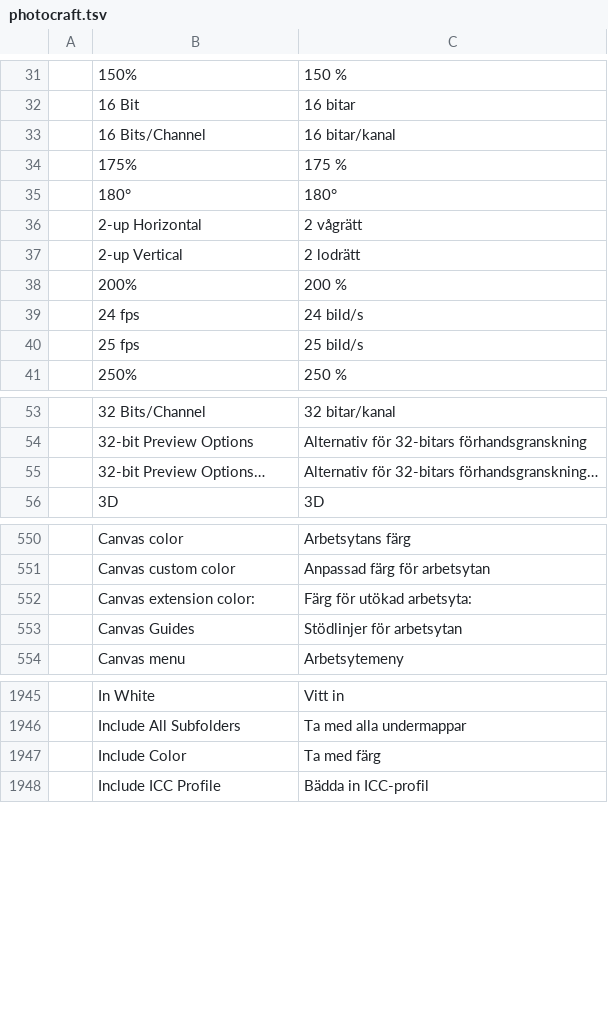
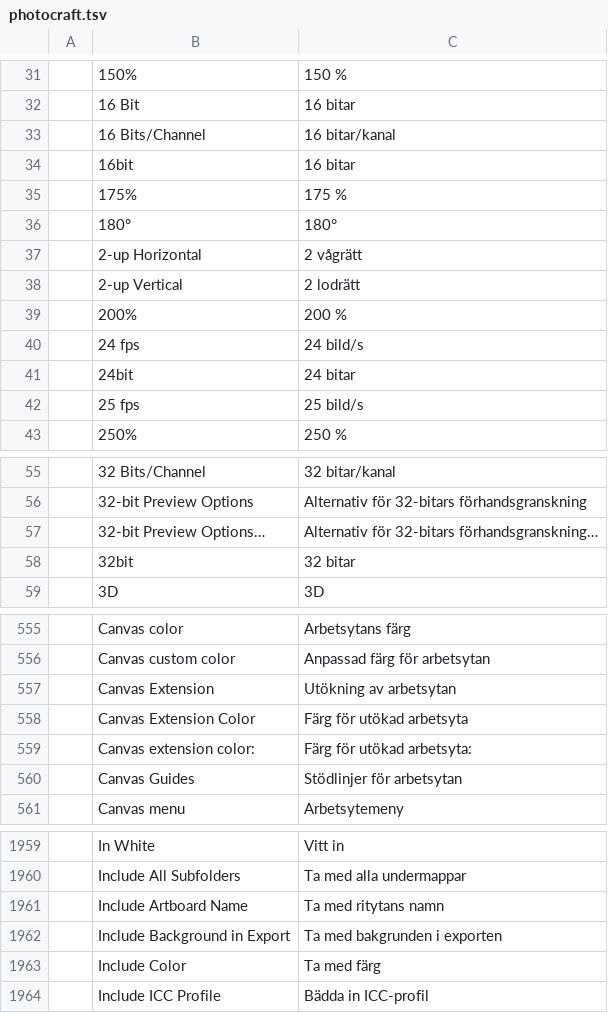
Before and after one commit to kler/craft-i18n, a TSV file: locales/sv/photocraft.tsv, drawn as a sheet; only a part is shown, gaps mark what is left out; the diff covers the shown part only; the diff names each change by its address in the sheet, - before the commit and + after, or states it on an @@ line.

```diff
--- a/locales/sv/photocraft.tsv
+++ b/locales/sv/photocraft.tsv
+row 34:  | 16bit | 16 bitar
+row 41:  | 24bit | 24 bitar
+row 58:  | 32bit | 32 bitar
+row 557:  | Canvas Extension | Utökning av arbetsytan
+row 558:  | Canvas Extension Color | Färg för utökad arbetsyta
+row 1961:  | Include Artboard Name | Ta med ritytans namn
+row 1962:  | Include Background in Export | Ta med bakgrunden i exporten
```
Also changed, not shown: 19 added rows, 1 removed row and 2 edited cells elsewhere in this file.
